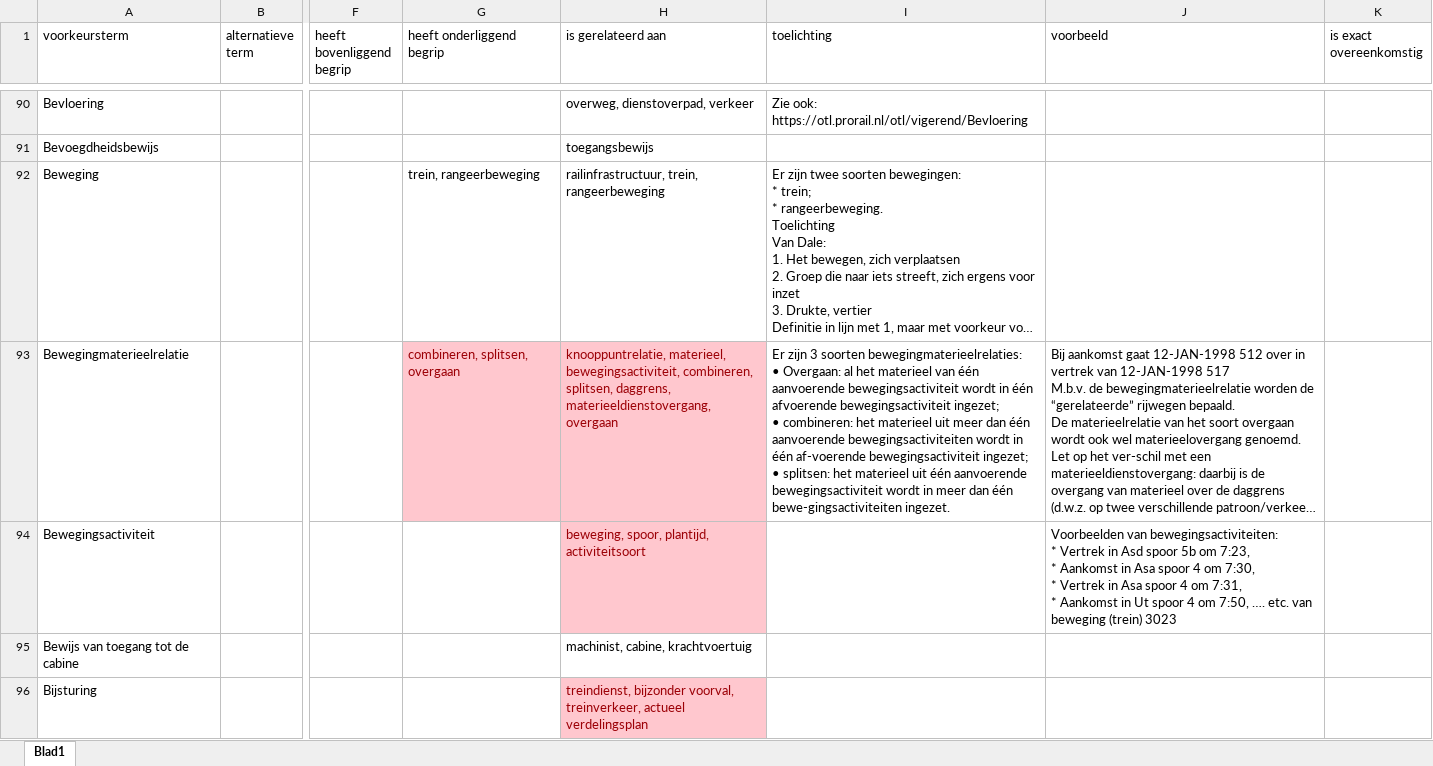
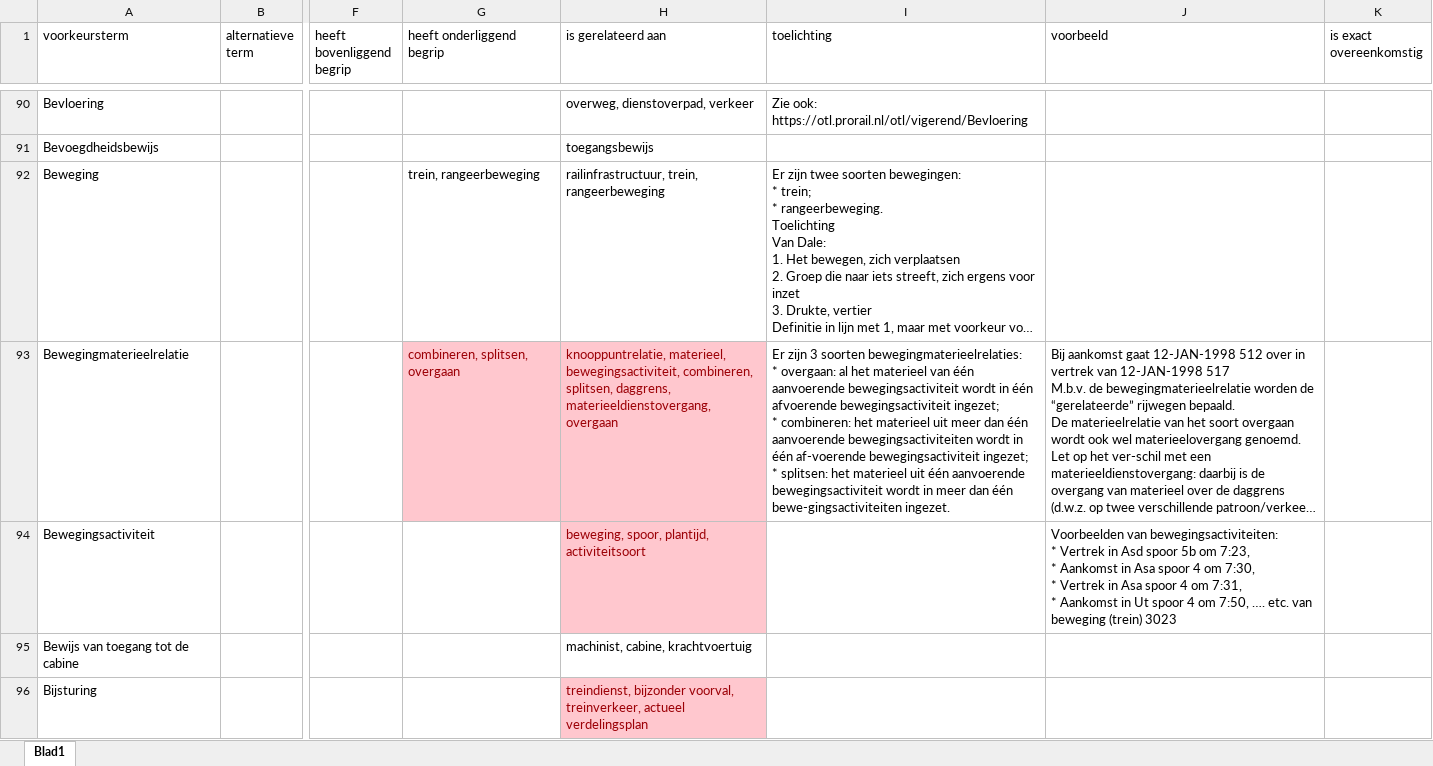
Before and after one commit to IMProRail/spoorse-begrippen, an Excel workbook: begrippen-nlsbb.xlsx, sheet Blad1, drawn as a sheet; only a part is shown, gaps mark what is left out; long unchanged cells end in …; values as stored, in another font and other column widths than the file's, no borders; charts and pictures and table styles not drawn; ↵ is a line break in a cell; the diff names each change by its address in the sheet, - before the commit and + after, or states it on an @@ line.

Commit message:
Update begrippen-nlsbb.xlsx

```diff
--- a/begrippen-nlsbb.xlsx (sheet Blad1)
+++ b/begrippen-nlsbb.xlsx (sheet Blad1)
-I93 (toelichting): …soorten bewegingmaterieelrelaties: ↵ • Overgaan: al het materieel van één aanvoerende bewegingsactiviteit wordt in één afvoerende bewegingsactiviteit ingezet; ↵ • combineren: het materieel uit meer dan één aanvoerende bewegingsactiviteiten wordt in één af-voerende bewegingsactiviteit ingezet; ↵ • splitsen: het…
+I93 (toelichting): …soorten bewegingmaterieelrelaties: ↵ * overgaan: al het materieel van één aanvoerende bewegingsactiviteit wordt in één afvoerende bewegingsactiviteit ingezet; ↵ * combineren: het materieel uit meer dan één aanvoerende bewegingsactiviteiten wordt in één af-voerende bewegingsactiviteit ingezet; ↵ * splitsen: het…
```
